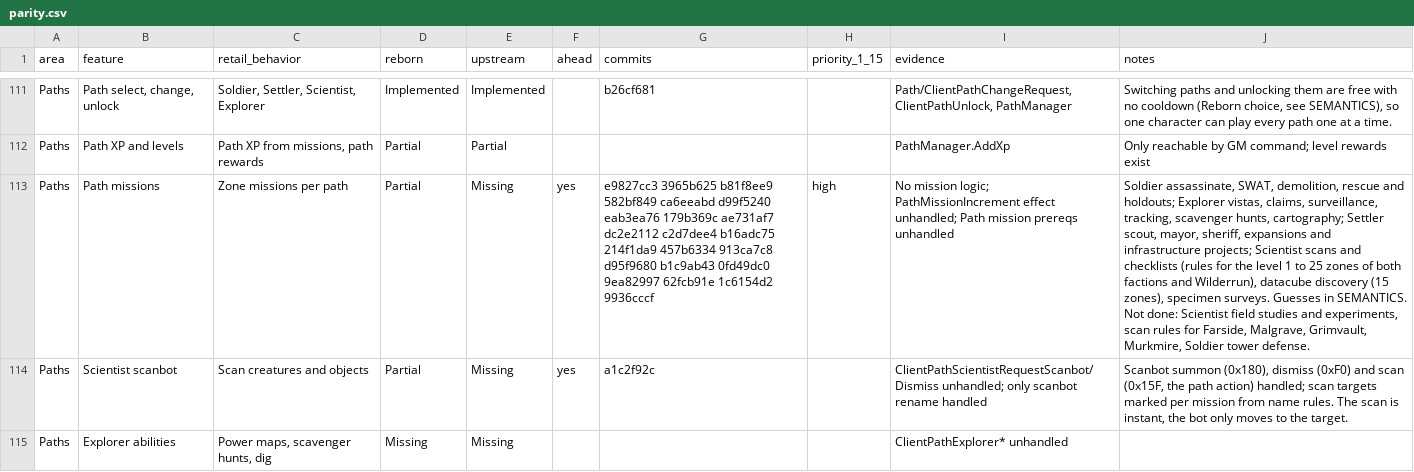
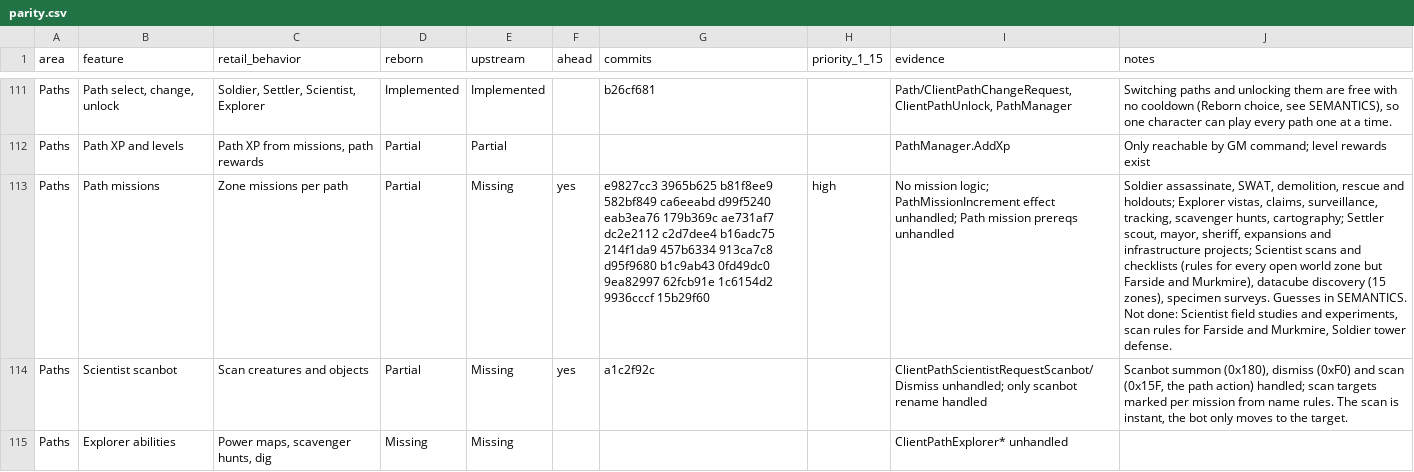
Before and after one commit to th3bluecarp/nexus-reborn, a CSV file: docs/reborn/parity.csv, drawn as a sheet; only a part is shown, gaps mark what is left out; the diff names each change by its address in the sheet, - before the commit and + after, or states it on an @@ line.

```diff
--- a/docs/reborn/parity.csv
+++ b/docs/reborn/parity.csv
-G113 (commits): …1c6154d2 9936cccf
+G113 (commits): …1c6154d2 9936cccf 15b29f60
-J113 (notes): …(rules for the level 1 to 25 zones of both factions and Wilderrun), datacube discovery (15 zones), specimen surveys. Guesses in SEMANTICS. Not done: Scientist field studies and experiments, scan rules for Farside, Malgrave, Grimvault, Murkmire, Soldier…
+J113 (notes): …(rules for every open world zone but Farside and Murkmire), datacube discovery (15 zones), specimen surveys. Guesses in SEMANTICS. Not done: Scientist field studies and experiments, scan rules for Farside and Murkmire, Soldier…
```
Also changed, not shown: 1 other file.
